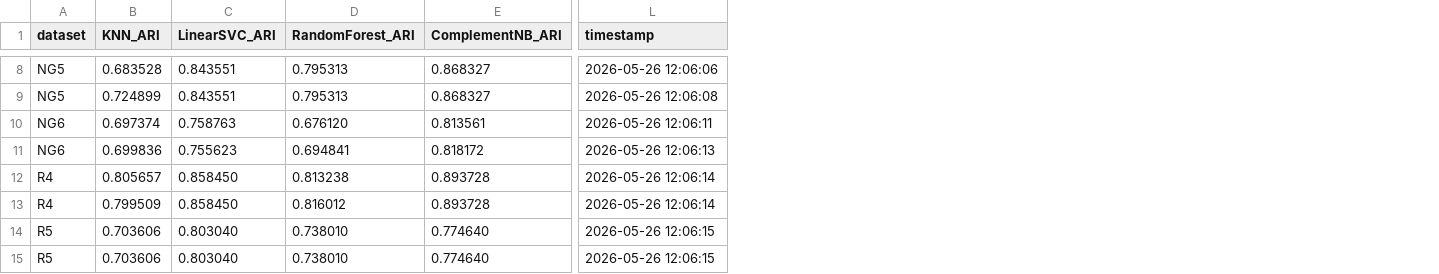
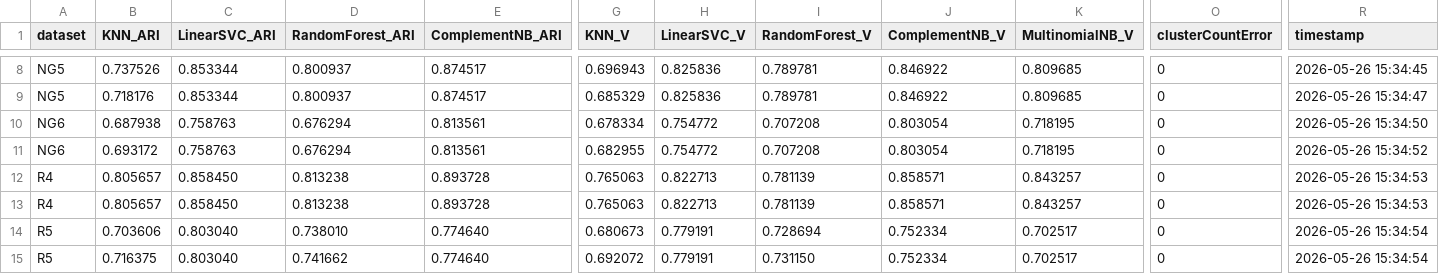
Before and after one commit to txt2vz/eSQ, a CSV file: results/results_compare.csv, drawn as a sheet; only a part is shown, gaps mark what is left out; addresses are those after the commit; the diff covers the shown part only; the diff names each change by its address in the sheet, - before the commit and + after, or states it on an @@ line.

Commit message:
Add V  and ClusterCountError to results

```diff
--- a/results/results_compare.csv
+++ b/results/results_compare.csv
+column G (KNN_V), rows 8-15: 0.696943 | 0.685329 | 0.678334 | 0.682955 | 0.765063 | 0.765063 | 0.680673 | 0.692072
+column H (LinearSVC_V), rows 8-15: 0.825836 | 0.825836 | 0.754772 | 0.754772 | 0.822713 | 0.822713 | 0.779191 | 0.779191
+column I (RandomForest_V), rows 8-15: 0.789781 | 0.789781 | 0.707208 | 0.707208 | 0.781139 | 0.781139 | 0.728694 | 0.731150
+column J (ComplementNB_V), rows 8-15: 0.846922 | 0.846922 | 0.803054 | 0.803054 | 0.858571 | 0.858571 | 0.752334 | 0.752334
+column K (MultinomialNB_V), rows 8-15: 0.809685 | 0.809685 | 0.718195 | 0.718195 | 0.843257 | 0.843257 | 0.702517 | 0.702517
+column O (clusterCountError), rows 8-15: all 0
-B8 (KNN_ARI): 0.683528
+B8 (KNN_ARI): 0.737526
-C8:C9 (LinearSVC_ARI): 0.843551
+C8:C9 (LinearSVC_ARI): 0.853344
-D8:D9 (RandomForest_ARI): 0.795313
+D8:D9 (RandomForest_ARI): 0.800937
-E8:E9 (ComplementNB_ARI): 0.868327
+E8:E9 (ComplementNB_ARI): 0.874517
-R8 (timestamp): 2026-05-26 12:06:06
+R8 (timestamp): 2026-05-26 15:34:45
-B9 (KNN_ARI): 0.724899
+B9 (KNN_ARI): 0.718176
-R9 (timestamp): 2026-05-26 12:06:08
+R9 (timestamp): 2026-05-26 15:34:47
-B10 (KNN_ARI): 0.697374
+B10 (KNN_ARI): 0.687938
-D10 (RandomForest_ARI): 0.676120
+D10 (RandomForest_ARI): 0.676294
-R10 (timestamp): 2026-05-26 12:06:11
+R10 (timestamp): 2026-05-26 15:34:50
-B11 (KNN_ARI): 0.699836
+B11 (KNN_ARI): 0.693172
-C11 (LinearSVC_ARI): 0.755623
+C11 (LinearSVC_ARI): 0.758763
-D11 (RandomForest_ARI): 0.694841
+D11 (RandomForest_ARI): 0.676294
-E11 (ComplementNB_ARI): 0.818172
+E11 (ComplementNB_ARI): 0.813561
-R11 (timestamp): 2026-05-26 12:06:13
+R11 (timestamp): 2026-05-26 15:34:52
-R12:R13 (timestamp): 2026-05-26 12:06:14
+R12:R13 (timestamp): 2026-05-26 15:34:53
-B13 (KNN_ARI): 0.799509
+B13 (KNN_ARI): 0.805657
-D13 (RandomForest_ARI): 0.816012
+D13 (RandomForest_ARI): 0.813238
-R14:R15 (timestamp): 2026-05-26 12:06:15
+R14:R15 (timestamp): 2026-05-26 15:34:54
-B15 (KNN_ARI): 0.703606
+B15 (KNN_ARI): 0.716375
-D15 (RandomForest_ARI): 0.738010
+D15 (RandomForest_ARI): 0.741662
```
Also changed, not shown: 41 edited cells elsewhere in this file, 39 other files.
